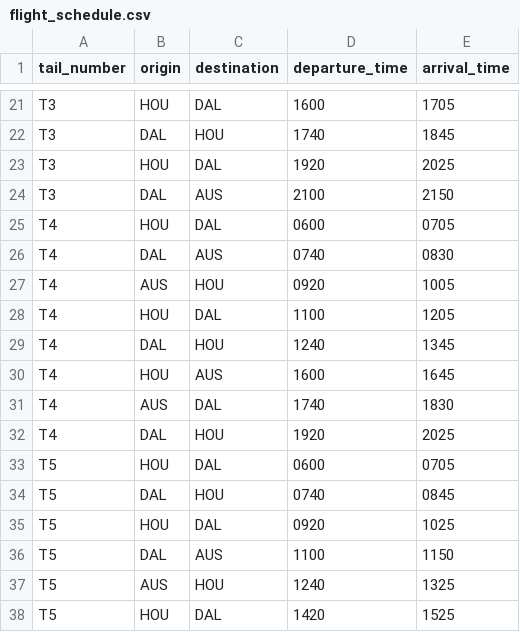
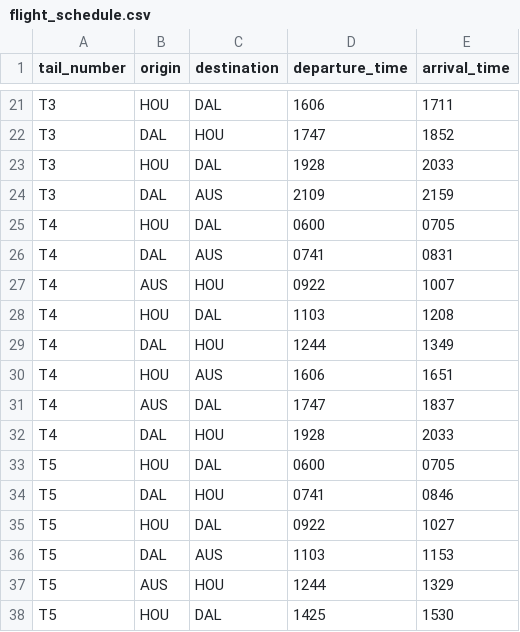
Before and after one commit to vidhyu/mis_6v99_2017_summer, a CSV file: assignment_01/flight_schedule.csv, drawn as a sheet; only a part is shown, gaps mark what is left out; the diff covers the shown part only; the diff names each change by its address in the sheet, - before the commit and + after, or states it on an @@ line.

Commit message:
min-departure-time fix

```diff
--- a/assignment_01/flight_schedule.csv
+++ b/assignment_01/flight_schedule.csv
-D21 (departure_time): 1600
+D21 (departure_time): 1606
-E21 (arrival_time): 1705
+E21 (arrival_time): 1711
-D22 (departure_time): 1740
+D22 (departure_time): 1747
-E22 (arrival_time): 1845
+E22 (arrival_time): 1852
-D23 (departure_time): 1920
+D23 (departure_time): 1928
-E23 (arrival_time): 2025
+E23 (arrival_time): 2033
-D24 (departure_time): 2100
+D24 (departure_time): 2109
-E24 (arrival_time): 2150
+E24 (arrival_time): 2159
-D26 (departure_time): 0740
+D26 (departure_time): 0741
-E26 (arrival_time): 0830
+E26 (arrival_time): 0831
-D27 (departure_time): 0920
+D27 (departure_time): 0922
-E27 (arrival_time): 1005
+E27 (arrival_time): 1007
-D28 (departure_time): 1100
+D28 (departure_time): 1103
-E28 (arrival_time): 1205
+E28 (arrival_time): 1208
-D29 (departure_time): 1240
+D29 (departure_time): 1244
-E29 (arrival_time): 1345
+E29 (arrival_time): 1349
-D30 (departure_time): 1600
+D30 (departure_time): 1606
-E30 (arrival_time): 1645
+E30 (arrival_time): 1651
-D31 (departure_time): 1740
+D31 (departure_time): 1747
-E31 (arrival_time): 1830
+E31 (arrival_time): 1837
-D32 (departure_time): 1920
+D32 (departure_time): 1928
-E32 (arrival_time): 2025
+E32 (arrival_time): 2033
-D34 (departure_time): 0740
+D34 (departure_time): 0741
-E34 (arrival_time): 0845
+E34 (arrival_time): 0846
-D35 (departure_time): 0920
+D35 (departure_time): 0922
-E35 (arrival_time): 1025
+E35 (arrival_time): 1027
-D36 (departure_time): 1100
+D36 (departure_time): 1103
-E36 (arrival_time): 1150
+E36 (arrival_time): 1153
-D37 (departure_time): 1240
+D37 (departure_time): 1244
-E37 (arrival_time): 1325
+E37 (arrival_time): 1329
-D38 (departure_time): 1420
+D38 (departure_time): 1425
-E38 (arrival_time): 1525
+E38 (arrival_time): 1530
```
Also changed, not shown: 52 edited cells elsewhere in this file, 2 other files.
